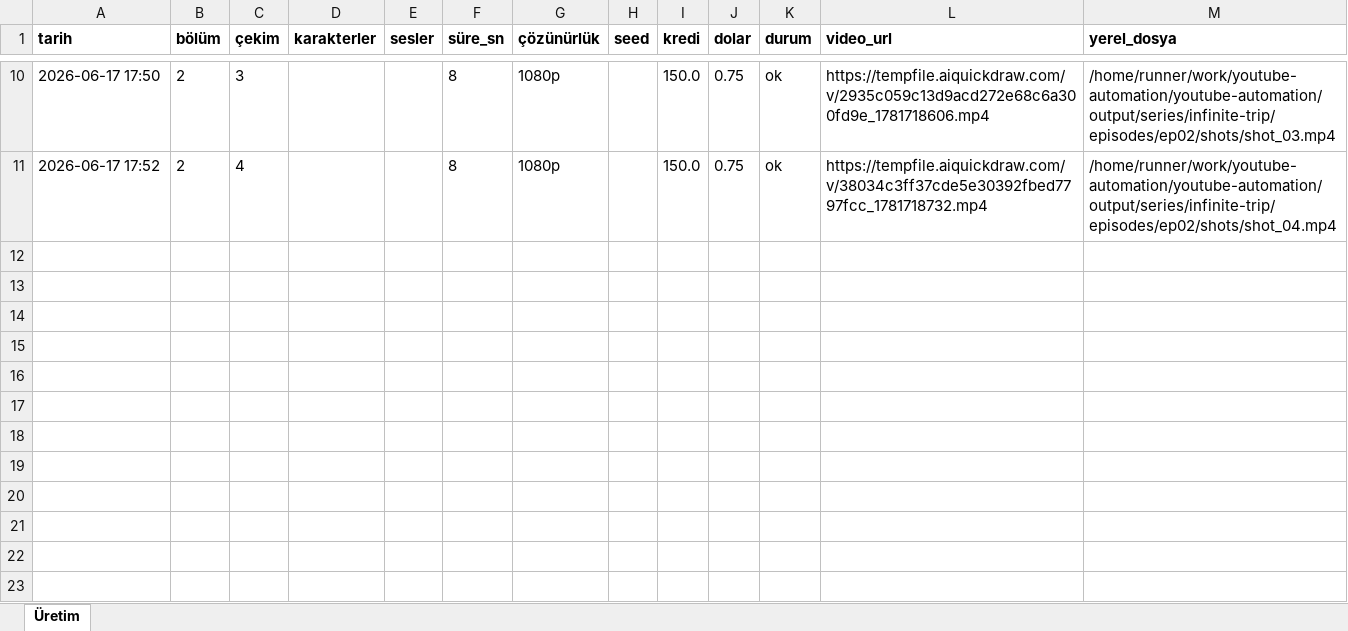
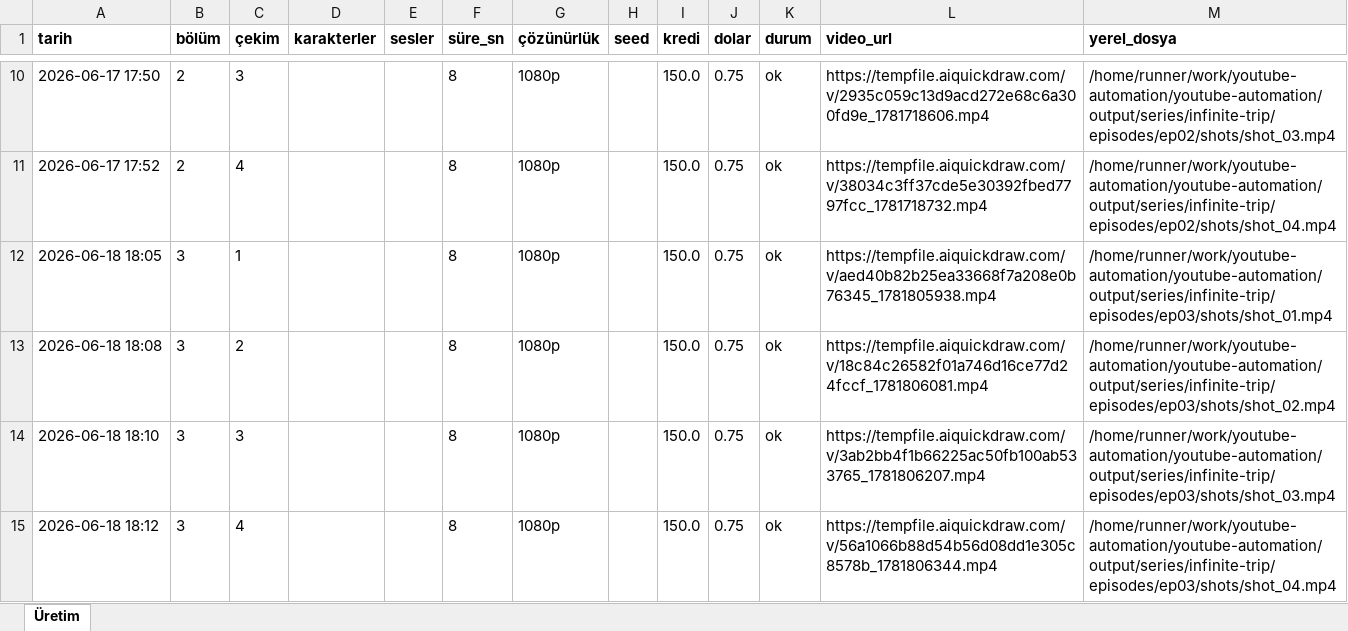
Before and after one commit to Wolkchen00/youtube-automation, an Excel workbook: series_data/infinite-trip/series_log.xlsx, sheet Üretim, drawn as a sheet; only a part is shown, gaps mark what is left out; values as stored, in another font and other column widths than the file's, no borders; the diff names each change by its address in the sheet, - before the commit and + after, or states it on an @@ line.

```diff
--- a/series_data/infinite-trip/series_log.xlsx (sheet Üretim)
+++ b/series_data/infinite-trip/series_log.xlsx (sheet Üretim)
+row 12: 2026-06-18 18:05 | 3 | 1 |  |  | 8 | 1080p |  | 150.0 | 0.75 | ok | https://tempfile.aiquickdraw.com/v/aed40b82b25ea33668f7a208e0b76345_1781805938.mp4 | /home/runner/work/youtube-automation/youtube-automation/output/series/infinite-trip/episodes/ep03/shots/shot_01.mp4
+row 13: 2026-06-18 18:08 | 3 | 2 |  |  | 8 | 1080p |  | 150.0 | 0.75 | ok | https://tempfile.aiquickdraw.com/v/18c84c26582f01a746d16ce77d24fccf_1781806081.mp4 | /home/runner/work/youtube-automation/youtube-automation/output/series/infinite-trip/episodes/ep03/shots/shot_02.mp4
+row 14: 2026-06-18 18:10 | 3 | 3 |  |  | 8 | 1080p |  | 150.0 | 0.75 | ok | https://tempfile.aiquickdraw.com/v/3ab2bb4f1b66225ac50fb100ab533765_1781806207.mp4 | /home/runner/work/youtube-automation/youtube-automation/output/series/infinite-trip/episodes/ep03/shots/shot_03.mp4
+row 15: 2026-06-18 18:12 | 3 | 4 |  |  | 8 | 1080p |  | 150.0 | 0.75 | ok | https://tempfile.aiquickdraw.com/v/56a1066b88d54b56d08dd1e305c8578b_1781806344.mp4 | /home/runner/work/youtube-automation/youtube-automation/output/series/infinite-trip/episodes/ep03/shots/shot_04.mp4
```
Also changed, not shown: series_data/ava-voyage/series_log.xlsx, series_data/secrets-anatolia/series_log.xlsx, 7 other files.
